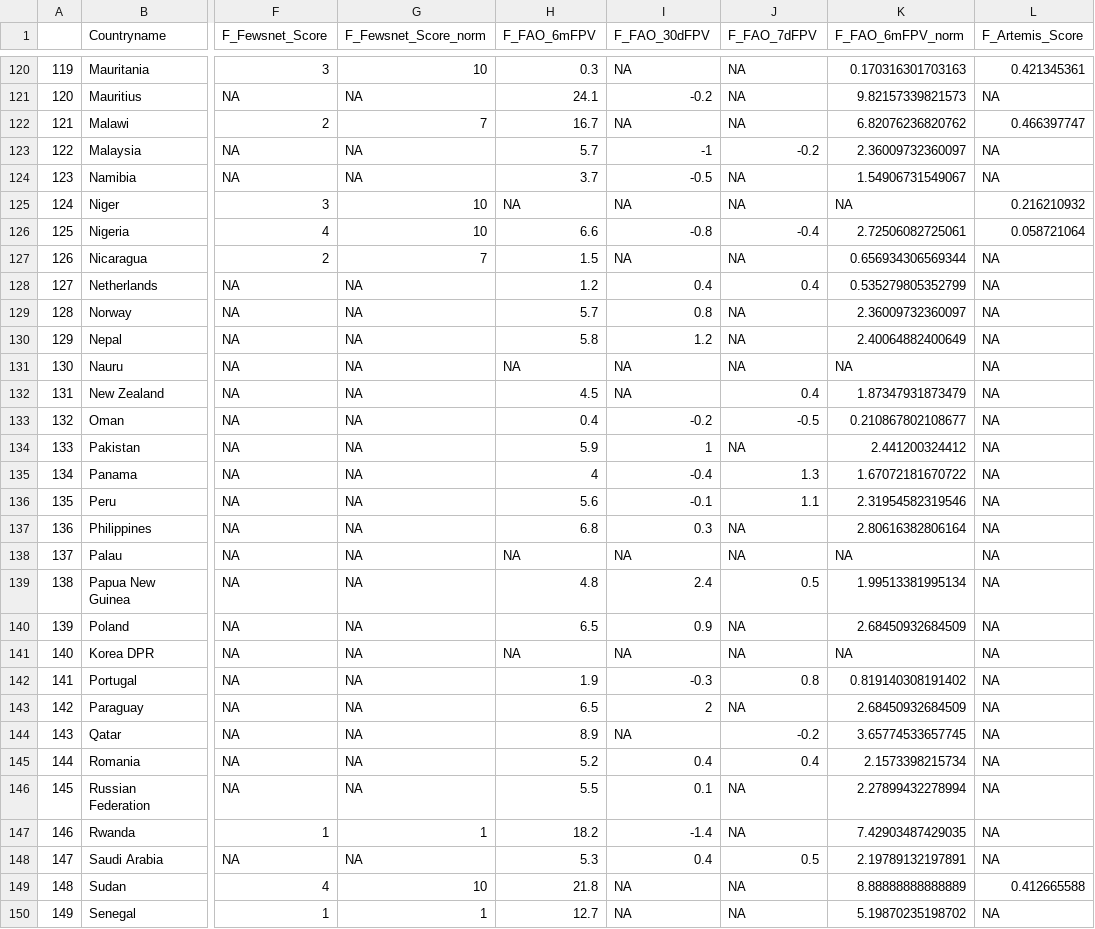
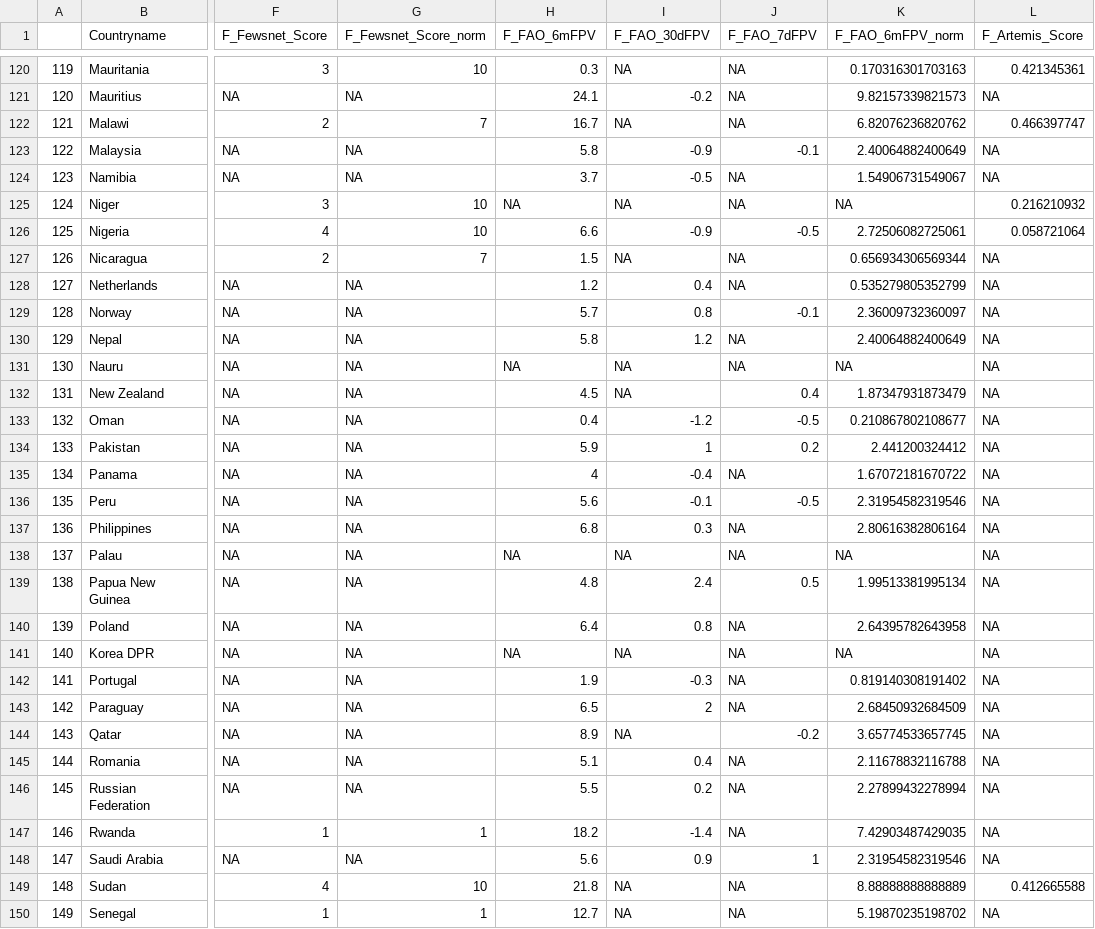
Before and after one commit to ljonestz/compoundriskdata, a CSV file: Risk_sheets/foodsecuritysheet.csv, drawn as a sheet; only a part is shown, gaps mark what is left out; the diff covers the shown part only; the diff names each change by its address in the sheet, - before the commit and + after, or states it on an @@ line.

```diff
--- a/Risk_sheets/foodsecuritysheet.csv
+++ b/Risk_sheets/foodsecuritysheet.csv
-H123 (F_FAO_6mFPV): 5.7
+H123 (F_FAO_6mFPV): 5.8
-I123 (F_FAO_30dFPV): -1
+I123 (F_FAO_30dFPV): -0.9
-J123 (F_FAO_7dFPV): -0.2
+J123 (F_FAO_7dFPV): -0.1
-K123 (F_FAO_6mFPV_norm): 2.36009732360097
+K123 (F_FAO_6mFPV_norm): 2.40064882400649
-I126 (F_FAO_30dFPV): -0.8
+I126 (F_FAO_30dFPV): -0.9
-J126 (F_FAO_7dFPV): -0.4
+J126 (F_FAO_7dFPV): -0.5
-J128 (F_FAO_7dFPV): 0.4
+J128 (F_FAO_7dFPV): NA
-J129 (F_FAO_7dFPV): NA
+J129 (F_FAO_7dFPV): -0.1
-I133 (F_FAO_30dFPV): -0.2
+I133 (F_FAO_30dFPV): -1.2
-J134 (F_FAO_7dFPV): NA
+J134 (F_FAO_7dFPV): 0.2
-J135 (F_FAO_7dFPV): 1.3
+J135 (F_FAO_7dFPV): NA
-J136 (F_FAO_7dFPV): 1.1
+J136 (F_FAO_7dFPV): -0.5
-H140 (F_FAO_6mFPV): 6.5
+H140 (F_FAO_6mFPV): 6.4
-I140 (F_FAO_30dFPV): 0.9
+I140 (F_FAO_30dFPV): 0.8
-K140 (F_FAO_6mFPV_norm): 2.68450932684509
+K140 (F_FAO_6mFPV_norm): 2.64395782643958
-J142 (F_FAO_7dFPV): 0.8
+J142 (F_FAO_7dFPV): NA
-H145 (F_FAO_6mFPV): 5.2
+H145 (F_FAO_6mFPV): 5.1
-J145 (F_FAO_7dFPV): 0.4
+J145 (F_FAO_7dFPV): NA
-K145 (F_FAO_6mFPV_norm): 2.1573398215734
+K145 (F_FAO_6mFPV_norm): 2.11678832116788
-I146 (F_FAO_30dFPV): 0.1
+I146 (F_FAO_30dFPV): 0.2
-H148 (F_FAO_6mFPV): 5.3
+H148 (F_FAO_6mFPV): 5.6
-I148 (F_FAO_30dFPV): 0.4
+I148 (F_FAO_30dFPV): 0.9
-J148 (F_FAO_7dFPV): 0.5
+J148 (F_FAO_7dFPV): 1
-K148 (F_FAO_6mFPV_norm): 2.19789132197891
+K148 (F_FAO_6mFPV_norm): 2.31954582319546
```
Also changed, not shown: 118 edited cells elsewhere in this file, Indicator_dataset/ACLEDnormalised.csv, Indicator_dataset/gdaclistnormalised.csv, 9 other files.
